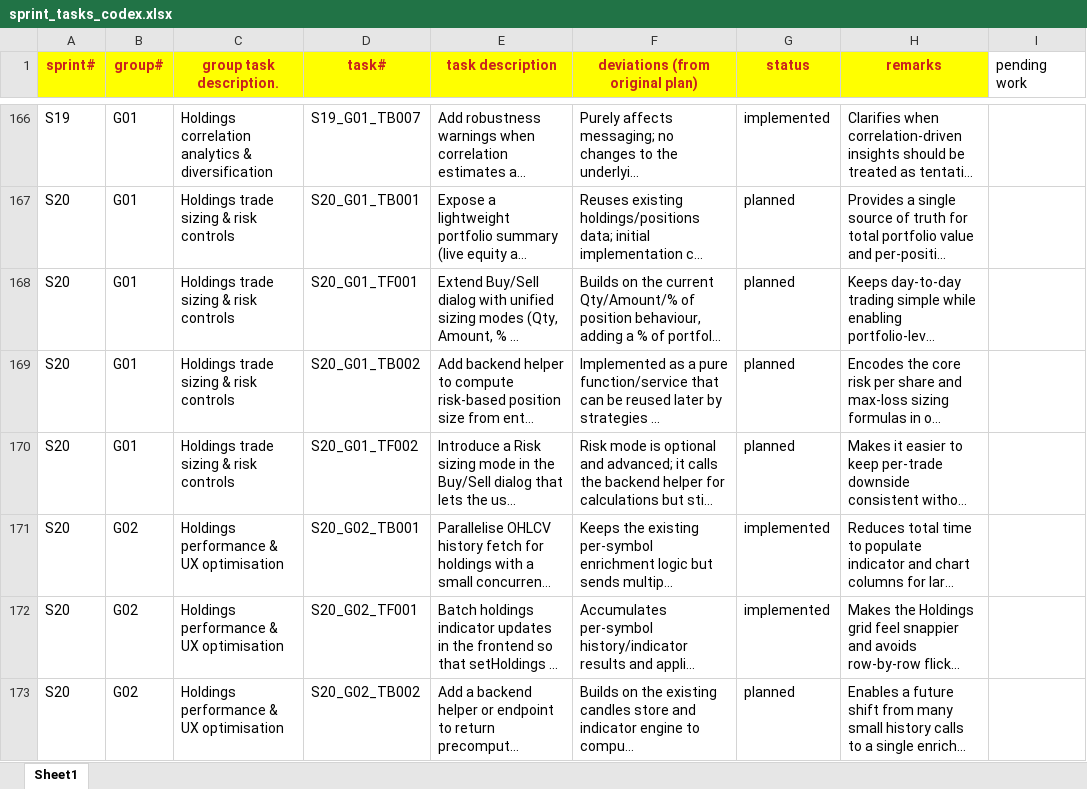
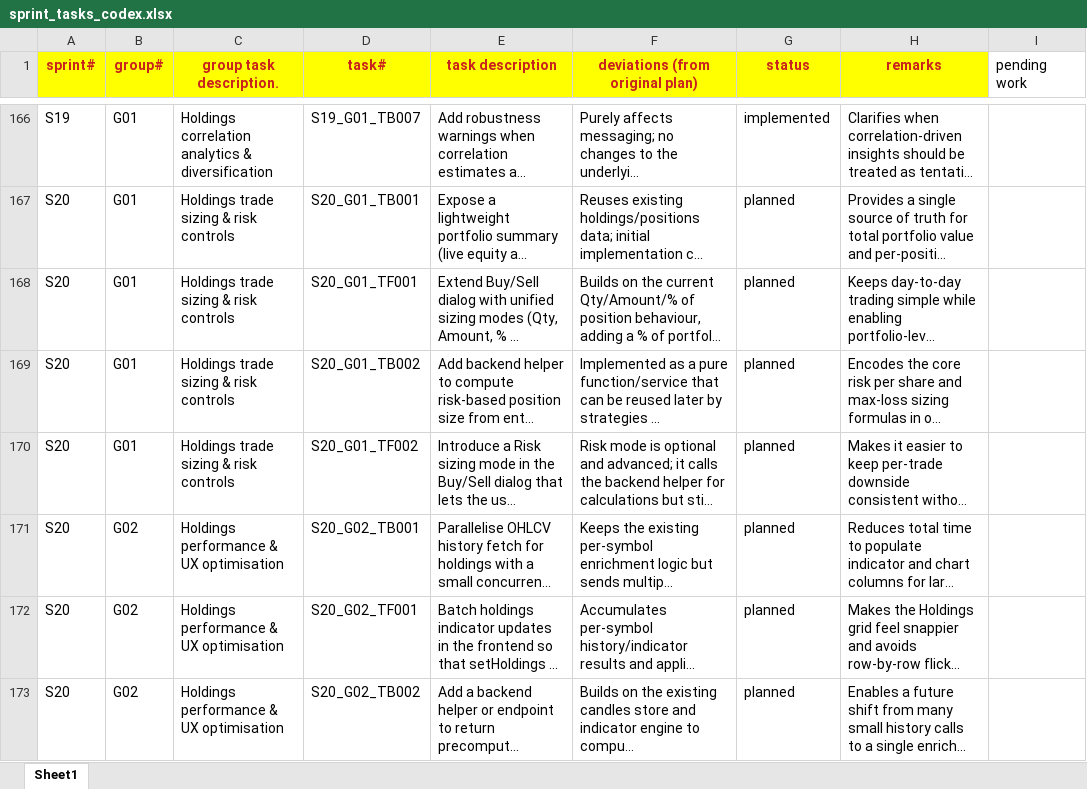
Before and after one commit to chbisw07/SigmaTrader, an Excel workbook: docs/sprint_tasks_codex.xlsx, sheet Sheet1, drawn as a sheet; only a part is shown, gaps mark what is left out; long unchanged cells end in …; values as stored, in another font and other column widths than the file's, no borders; the diff names each change by its address in the sheet, - before the commit and + after, or states it on an @@ line.

```diff
--- a/docs/sprint_tasks_codex.xlsx (sheet Sheet1)
+++ b/docs/sprint_tasks_codex.xlsx (sheet Sheet1)
-G171:G172 (status): implemented
+G171:G172 (status): planned
```
Also changed, not shown: 1 other file.
